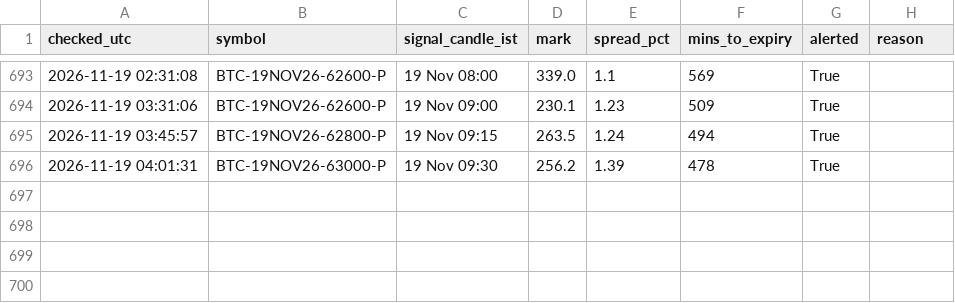
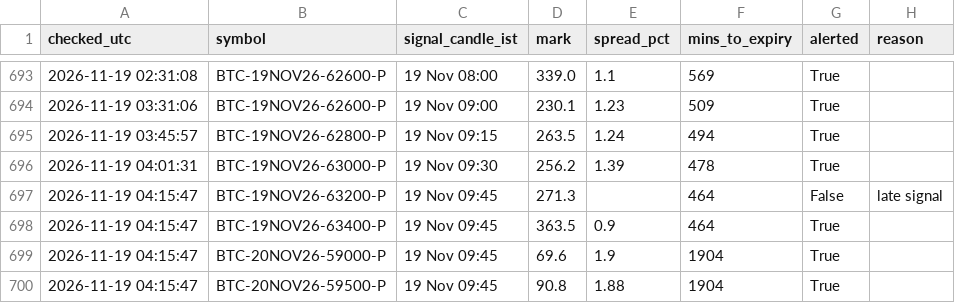
Before and after one commit to ankitkadam0100-a11y/cosmic-scanner, a CSV file: state/signals_log.csv, drawn as a sheet; only a part is shown, gaps mark what is left out; the diff names each change by its address in the sheet, - before the commit and + after, or states it on an @@ line.

Commit message:
scanner state

```diff
--- a/state/signals_log.csv
+++ b/state/signals_log.csv
+row 697: 2026-11-19 04:15:47 | BTC-19NOV26-63200-P | 19 Nov 09:45 | 271.3 |  | 464 | False | late signal
+row 698: 2026-11-19 04:15:47 | BTC-19NOV26-63400-P | 19 Nov 09:45 | 363.5 | 0.9 | 464 | True
+row 699: 2026-11-19 04:15:47 | BTC-20NOV26-59000-P | 19 Nov 09:45 | 69.6 | 1.9 | 1904 | True
+row 700: 2026-11-19 04:15:47 | BTC-20NOV26-59500-P | 19 Nov 09:45 | 90.8 | 1.88 | 1904 | True
```
Also changed, not shown: 1 other file.
